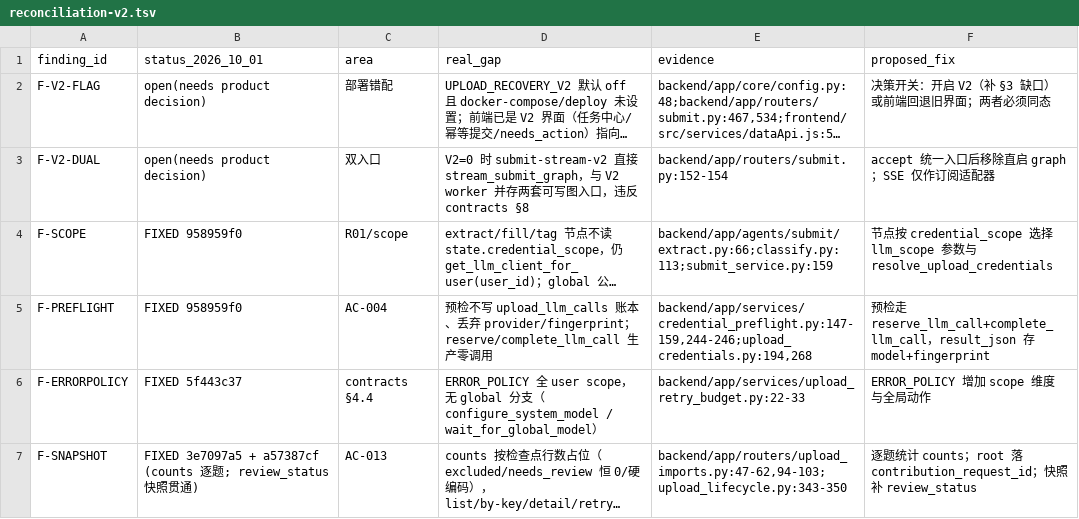
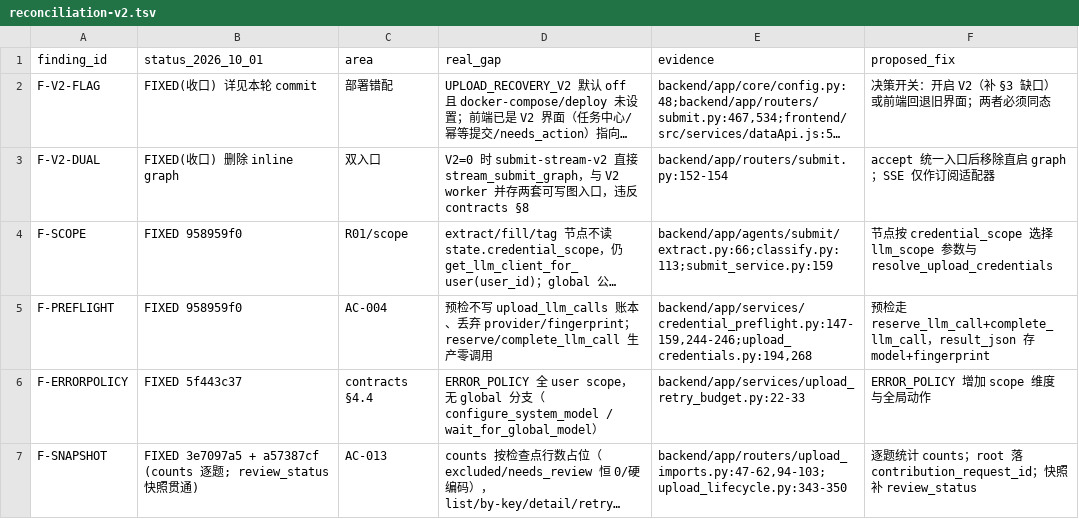
Before and after one commit to Satanstoy/interview-boss, a TSV file: .tech-audit/work/2026-10-01/reconciliation-v2.tsv, drawn as a sheet; only a part is shown; long unchanged cells end in …; the diff names each change by its address in the sheet, - before the commit and + after, or states it on an @@ line.

```diff
--- a/.tech-audit/work/2026-10-01/reconciliation-v2.tsv
+++ b/.tech-audit/work/2026-10-01/reconciliation-v2.tsv
-B2 (status_2026_10_01): open(needs product decision)
+B2 (status_2026_10_01): FIXED(收口) 详见本轮 commit
-B3 (status_2026_10_01): open(needs product decision)
+B3 (status_2026_10_01): FIXED(收口) 删除 inline graph
```
Also changed, not shown: 7 other files.
